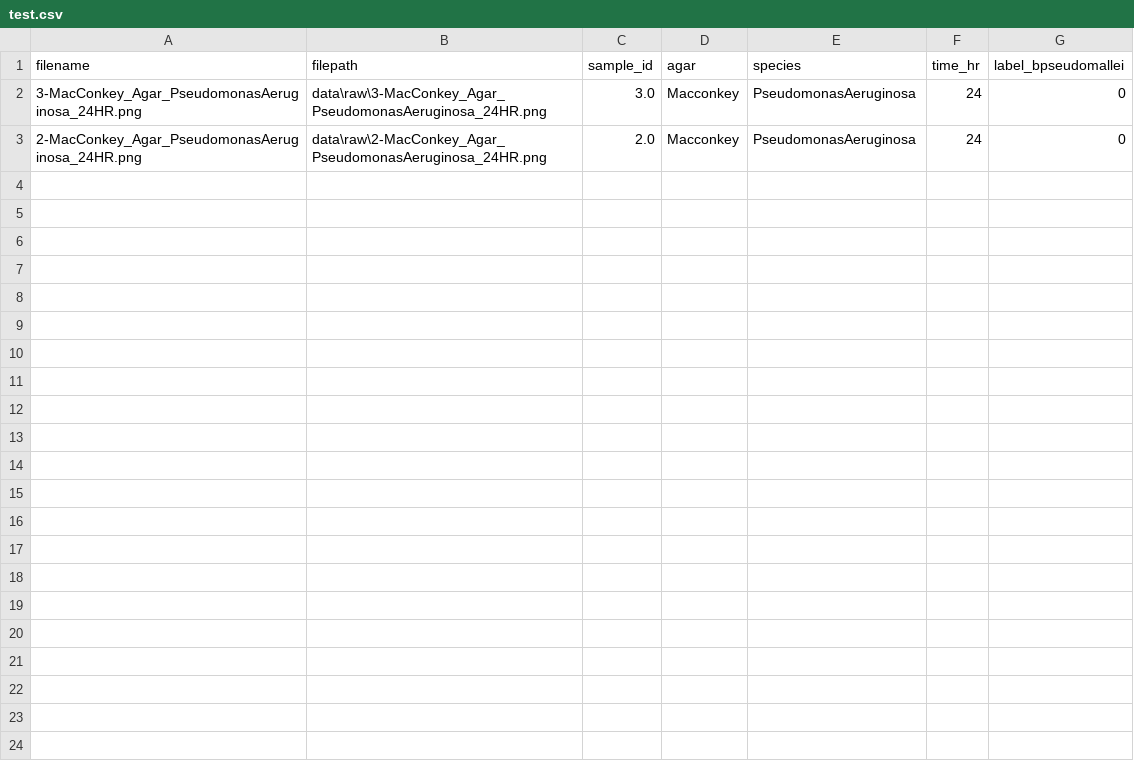
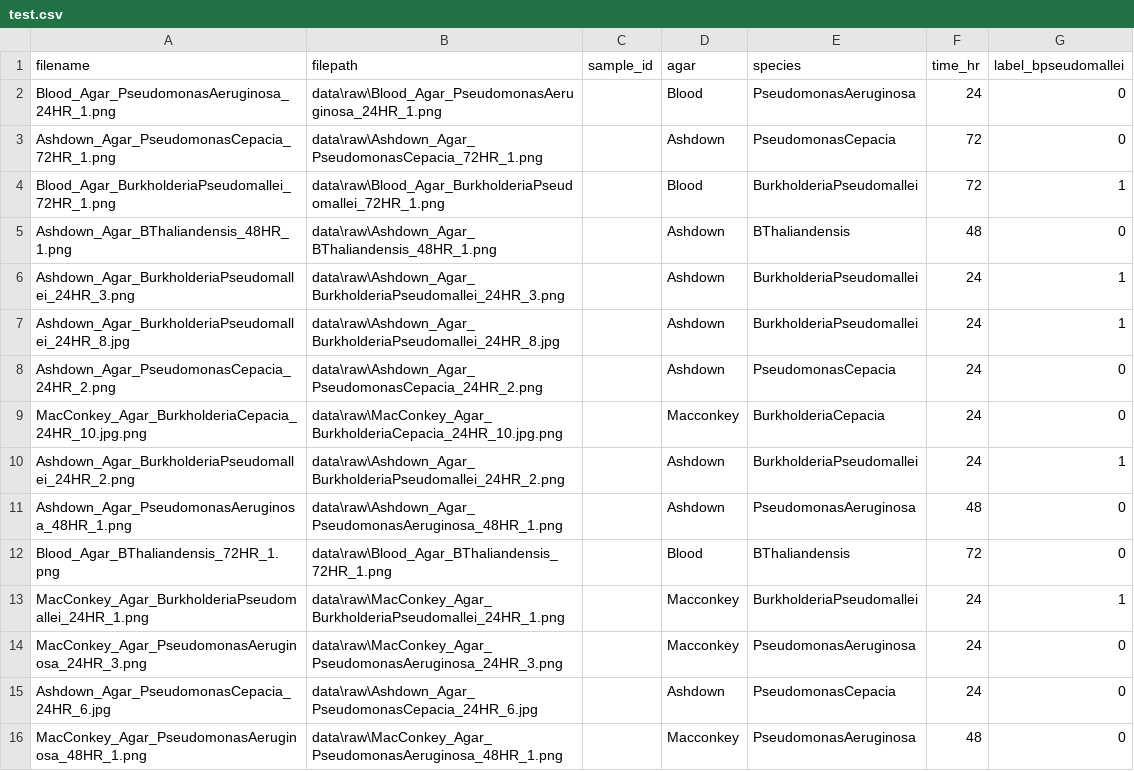
Before and after one commit to Ssumit09/BacteriaPathogen_ML, a CSV file: metadata/splits/test.csv, drawn as a sheet.

```diff
--- a/metadata/splits/test.csv
+++ b/metadata/splits/test.csv
@@ -1,3 +1,16 @@
 filename,filepath,sample_id,agar,species,time_hr,label_bpseudomallei
-3-MacConkey_Agar_PseudomonasAeruginosa_24HR.png,data\raw\3-MacConkey_Agar_PseudomonasAeruginosa_24HR.png,3.0,Macconkey,PseudomonasAeruginosa,24,0
-2-MacConkey_Agar_PseudomonasAeruginosa_24HR.png,data\raw\2-MacConkey_Agar_PseudomonasAeruginosa_24HR.png,2.0,Macconkey,PseudomonasAeruginosa,24,0
+Blood_Agar_PseudomonasAeruginosa_24HR_1.png,data\raw\Blood_Agar_PseudomonasAeruginosa_24HR_1.png,,Blood,PseudomonasAeruginosa,24,0
+Ashdown_Agar_PseudomonasCepacia_72HR_1.png,data\raw\Ashdown_Agar_PseudomonasCepacia_72HR_1.png,,Ashdown,PseudomonasCepacia,72,0
+Blood_Agar_BurkholderiaPseudomallei_72HR_1.png,data\raw\Blood_Agar_BurkholderiaPseudomallei_72HR_1.png,,Blood,BurkholderiaPseudomallei,72,1
+Ashdown_Agar_BThaliandensis_48HR_1.png,data\raw\Ashdown_Agar_BThaliandensis_48HR_1.png,,Ashdown,BThaliandensis,48,0
+Ashdown_Agar_BurkholderiaPseudomallei_24HR_3.png,data\raw\Ashdown_Agar_BurkholderiaPseudomallei_24HR_3.png,,Ashdown,BurkholderiaPseudomallei,24,1
+Ashdown_Agar_BurkholderiaPseudomallei_24HR_8.jpg,data\raw\Ashdown_Agar_BurkholderiaPseudomallei_24HR_8.jpg,,Ashdown,BurkholderiaPseudomallei,24,1
+Ashdown_Agar_PseudomonasCepacia_24HR_2.png,data\raw\Ashdown_Agar_PseudomonasCepacia_24HR_2.png,,Ashdown,PseudomonasCepacia,24,0
+MacConkey_Agar_BurkholderiaCepacia_24HR_10.jpg.png,data\raw\MacConkey_Agar_BurkholderiaCepacia_24HR_10.jpg.png,,Macconkey,BurkholderiaCepacia,24,0
+Ashdown_Agar_BurkholderiaPseudomallei_24HR_2.png,data\raw\Ashdown_Agar_BurkholderiaPseudomallei_24HR_2.png,,Ashdown,BurkholderiaPseudomallei,24,1
+Ashdown_Agar_PseudomonasAeruginosa_48HR_1.png,data\raw\Ashdown_Agar_PseudomonasAeruginosa_48HR_1.png,,Ashdown,PseudomonasAeruginosa,48,0
+Blood_Agar_BThaliandensis_72HR_1.png,data\raw\Blood_Agar_BThaliandensis_72HR_1.png,,Blood,BThaliandensis,72,0
+MacConkey_Agar_BurkholderiaPseudomallei_24HR_1.png,data\raw\MacConkey_Agar_BurkholderiaPseudomallei_24HR_1.png,,Macconkey,BurkholderiaPseudomallei,24,1
+MacConkey_Agar_PseudomonasAeruginosa_24HR_3.png,data\raw\MacConkey_Agar_PseudomonasAeruginosa_24HR_3.png,,Macconkey,PseudomonasAeruginosa,24,0
+Ashdown_Agar_PseudomonasCepacia_24HR_6.jpg,data\raw\Ashdown_Agar_PseudomonasCepacia_24HR_6.jpg,,Ashdown,PseudomonasCepacia,24,0
+MacConkey_Agar_PseudomonasAeruginosa_48HR_1.png,data\raw\MacConkey_Agar_PseudomonasAeruginosa_48HR_1.png,,Macconkey,PseudomonasAeruginosa,48,0
```
Also changed, not shown: logs/training_log.csv, 15 other files.
